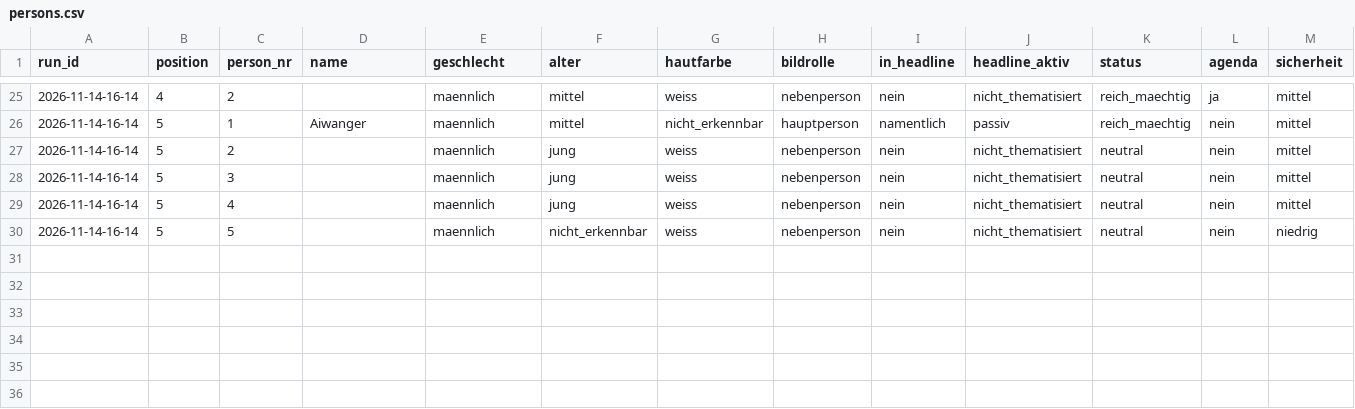
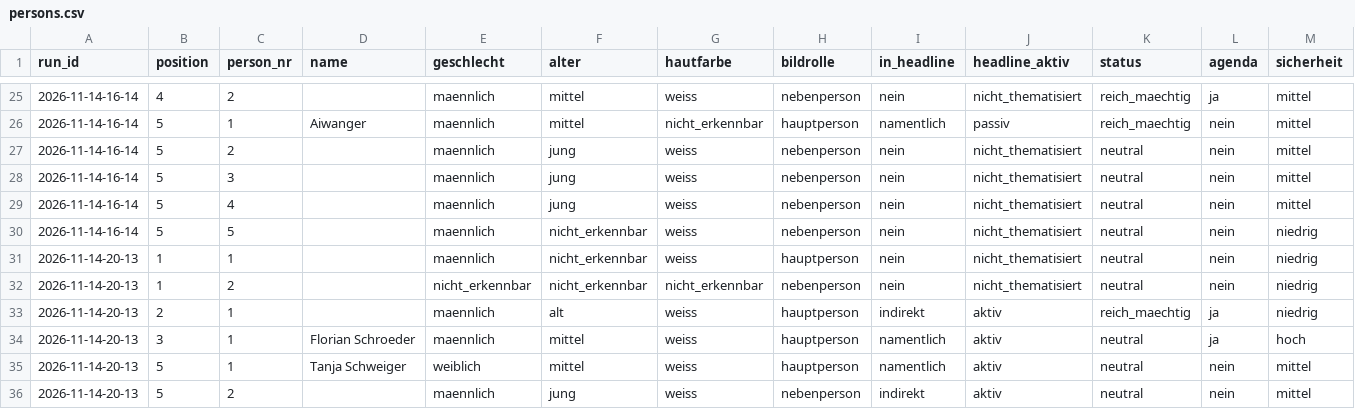
Before and after one commit to happkatharina71-bit/crmd, a CSV file: webde-monitor/data-tonline/persons.csv, drawn as a sheet; only a part is shown, gaps mark what is left out; rows hold the shown columns only; the diff names each change by its address in the sheet, - before the commit and + after, or states it on an @@ line.

```diff
--- a/webde-monitor/data-tonline/persons.csv
+++ b/webde-monitor/data-tonline/persons.csv
+row 31: 2026-11-14-20-13 | 1 | 1 |  | maennlich | nicht_erkennbar | weiss | hauptperson | nein | nicht_thematisiert | neutral | nein | niedrig
+row 32: 2026-11-14-20-13 | 1 | 2 |  | nicht_erkennbar | nicht_erkennbar | nicht_erkennbar | nebenperson | nein | nicht_thematisiert | neutral | nein | niedrig
+row 33: 2026-11-14-20-13 | 2 | 1 |  | maennlich | alt | weiss | hauptperson | indirekt | aktiv | reich_maechtig | ja | niedrig
+row 34: 2026-11-14-20-13 | 3 | 1 | Florian Schroeder | maennlich | mittel | weiss | hauptperson | namentlich | aktiv | neutral | ja | hoch
+row 35: 2026-11-14-20-13 | 5 | 1 | Tanja Schweiger | weiblich | mittel | weiss | hauptperson | namentlich | aktiv | neutral | nein | mittel
+row 36: 2026-11-14-20-13 | 5 | 2 |  | maennlich | jung | weiss | nebenperson | indirekt | aktiv | neutral | nein | mittel
```
Also changed, not shown: webde-monitor/data-tonline/teasers.csv, webde-monitor/data/persons.csv, 21 other files.
